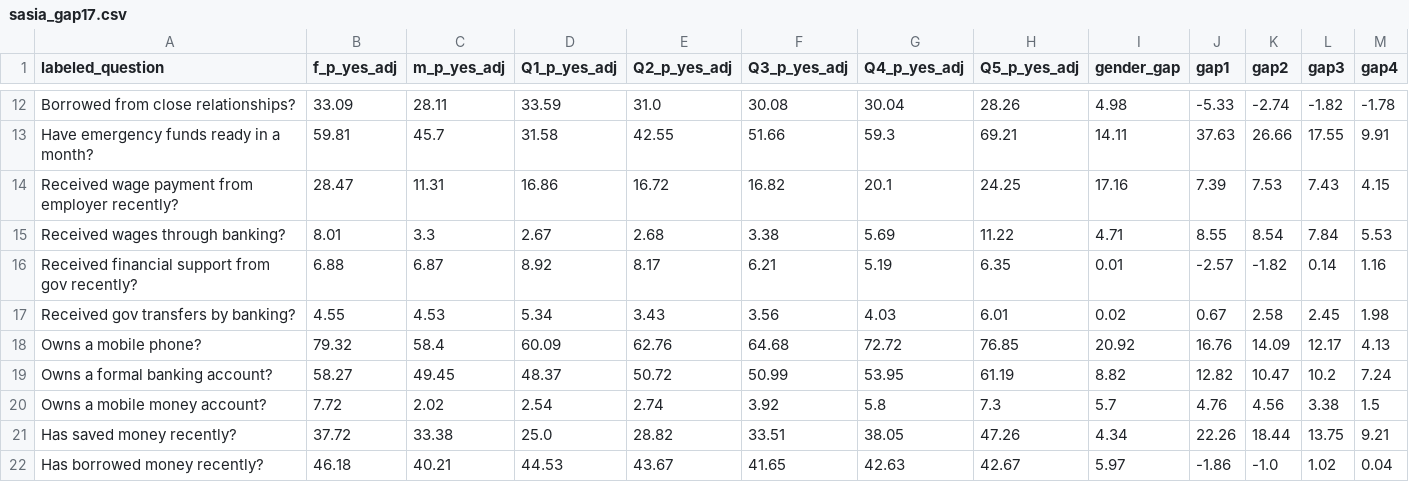
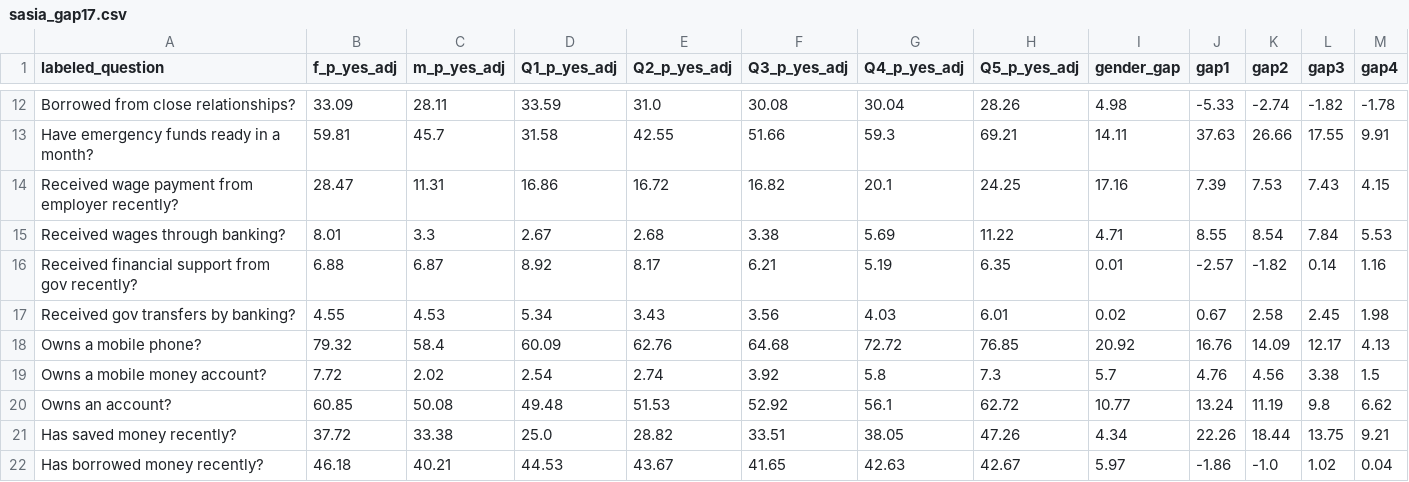
Before and after one commit to neldivad/findex-results, a CSV file: gap/2017/sasia_gap17.csv, drawn as a sheet; only a part is shown, gaps mark what is left out; removed rows and columns are numbered as before the commit, all else as after; the diff names each change by its address in the sheet, - before the commit and + after, or states it on an @@ line.

```diff
--- a/gap/2017/sasia_gap17.csv
+++ b/gap/2017/sasia_gap17.csv
-row 19: Owns a formal banking account? | 58.27 | 49.45 | 48.37 | 50.72 | 50.99 | 53.95 | 61.19 | 8.82 | 12.82 | 10.47 | 10.2 | 7.24
+row 20: Owns an account? | 60.85 | 50.08 | 49.48 | 51.53 | 52.92 | 56.1 | 62.72 | 10.77 | 13.24 | 11.19 | 9.8 | 6.62
```
Also changed, not shown: gap/2017/euca_gap17.csv, gap/2017/hin17.csv, 5 other files.
